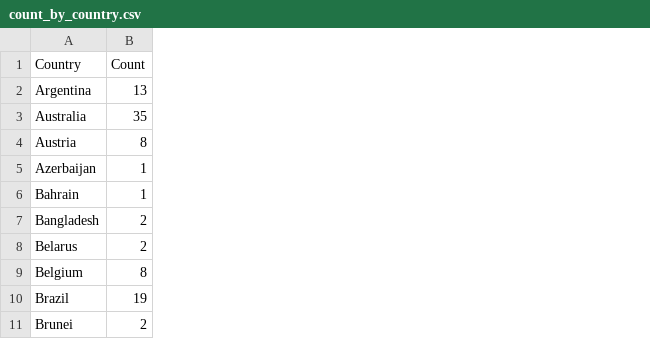
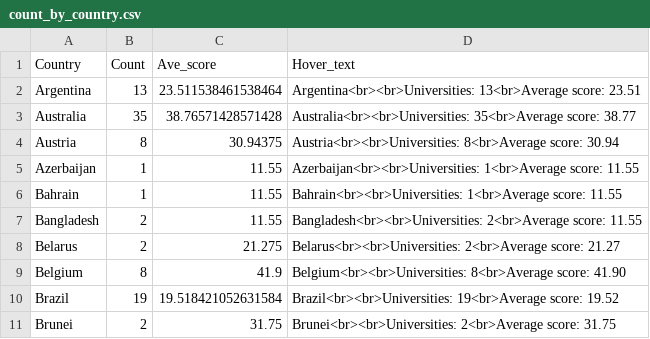
Before and after one commit to lchz/IDV-Project, a CSV file: count_by_country.csv, drawn as a sheet; only a part is shown; the diff names each change by its address in the sheet, - before the commit and + after, or states it on an @@ line.

Commit message:
modified hover text

```diff
--- a/count_by_country.csv
+++ b/count_by_country.csv
+column C (Ave_score), rows 2-11: 23.511538461538464 | 38.76571428571428 | 30.94375 | 11.55 | 11.55 | 11.55 | 21.275 | 41.9 | 19.518421052631584 | 31.75
+column D (Hover_text), rows 2-11: Argentina<br><br>Universities: 13<br>Average score: 23.51 | Australia<br><br>Universities: 35<br>Average score: 38.77 | Austria<br><br>Universities: 8<br>Average score: 30.94 | Azerbaijan<br><br>Universities: 1<br>Average score: 11.55 | Bahrain<br><br>Universities: 1<br>Average score: 11.55 | Bangladesh<br><br>Universities: 2<br>Average score: 11.55 | Belarus<br><br>Universities: 2<br>Average score: 21.27 | Belgium<br><br>Universities: 8<br>Average score: 41.90 | Brazil<br><br>Universities: 19<br>Average score: 19.52 | Brunei<br><br>Universities: 2<br>Average score: 31.75
```
Also changed, not shown: 3 other files.
